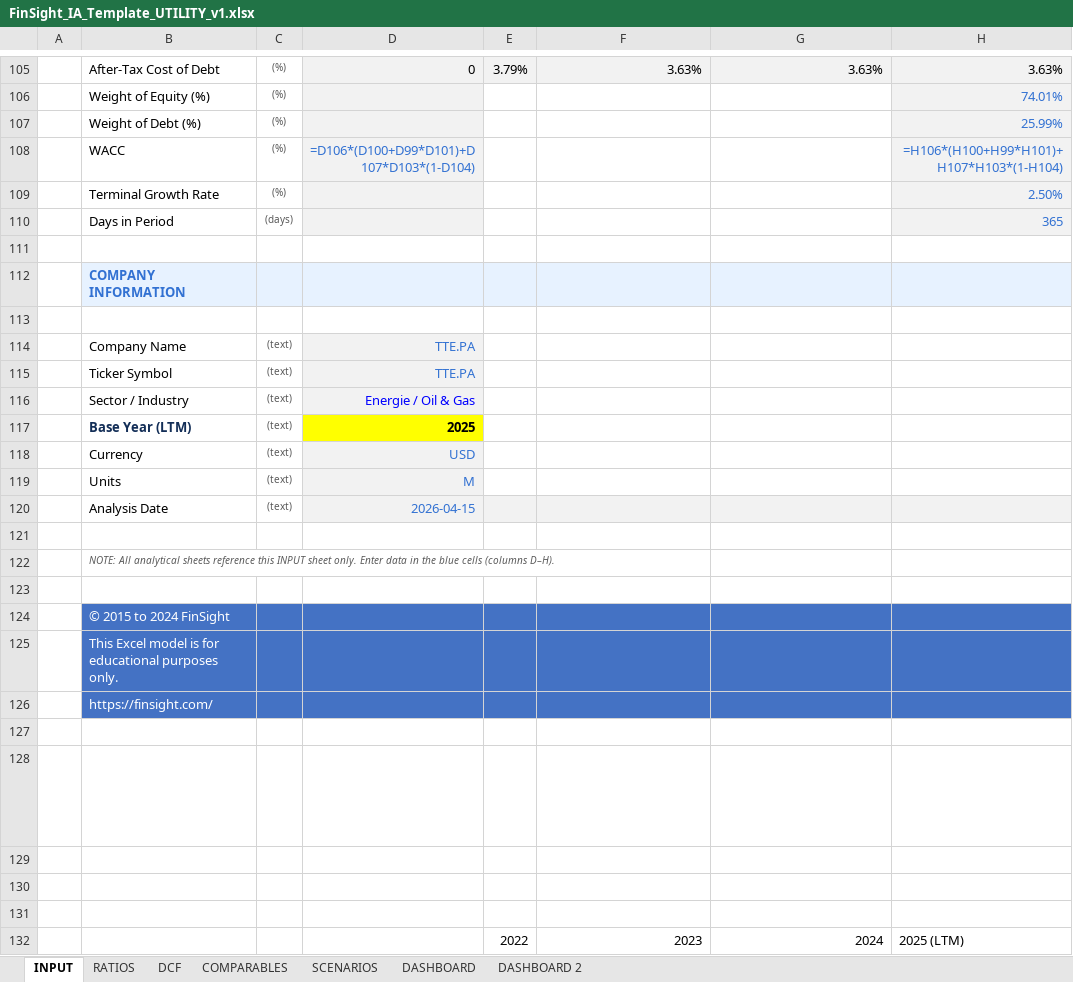
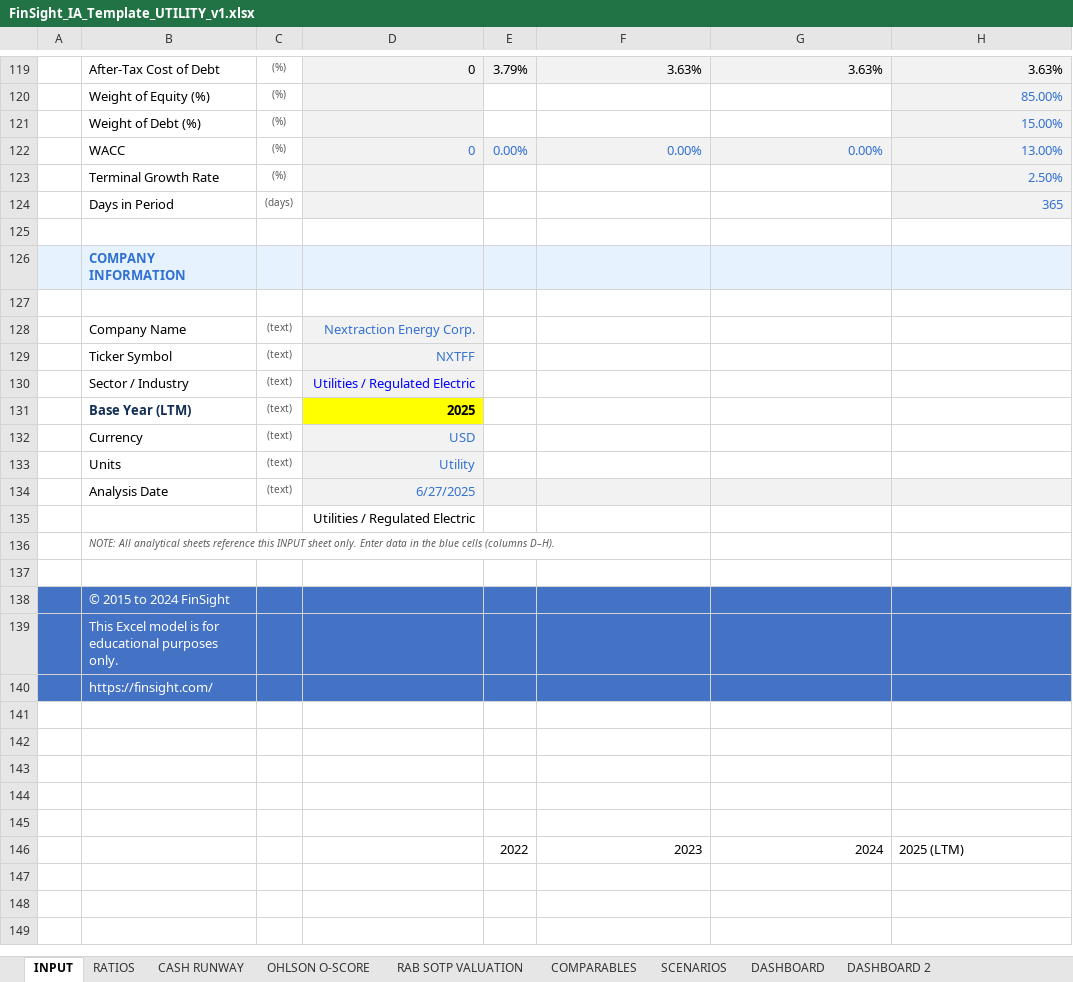
Before and after one commit to baptistejeh07-art/finsight-ia, an Excel workbook: assets/FinSight_IA_Template_UTILITY_v1.xlsx, sheet INPUT, drawn as a sheet; only a part is shown, gaps mark what is left out; values as stored, in another font and other column widths than the file's, no borders; formulas without a stored value are shown as written; conditional formats not drawn; removed rows and columns are numbered as before the commit, all else as after; the diff covers the shown part only; the diff names each change by its address in the sheet, - before the commit and + after, or states it on an @@ line.

```diff
--- a/assets/FinSight_IA_Template_UTILITY_v1.xlsx (sheet INPUT)
+++ b/assets/FinSight_IA_Template_UTILITY_v1.xlsx (sheet INPUT)
-sheet tab: DCF
+sheet tab: CASH RUNWAY
+sheet tab: OHLSON O-SCORE
+sheet tab: RAB SOTP VALUATION
-H120: 74.01%
+H120: 85.00%
-H121: 25.99%
+H121: 15.00%
-row 108:  | WACC | (%) | =D106*(D100+D99*D101)+D107*D103*(1-D104) |  |  |  | =H106*(H100+H99*H101)+H107*H103*(1-H104)
+row 122:  | WACC | (%) | 0 | 0.00% | 0.00% | 0.00% | 13.00%
-A126 fill: none
+A126 fill: #E7F2FF
-D128: TTE.PA
+D128: Nextraction Energy Corp.
-D129: TTE.PA
+D129: NXTFF
-D130: Energie / Oil & Gas
+D130: Utilities / Regulated Electric
-D133: M
+D133: Utility
-D134: 2026-04-15
+D134: 6/27/2025
-D135: (empty)
+D135: Utilities / Regulated Electric
-A138:A140 fill: none
+A138:A140 fill: #4472C4
-row 128:  |  |  | =IF(COUNTA(D9,D10,D14,D15,D16,D20,D21,D25)=8,1,0)+IF(COUNTA(E9,E10,E14,E15,E16,E20,E21,E25)=8,1,0)+IF(COUNTA(F9,F10,F14,F15,F16,F20,F21,F25)=8,1,0)+IF(COUNTA(G9,G10,G14,G15,G16,G20,G21,G25)=8,1,0) |  | =IF(D9<>"",1,0)+IF(E9<>"",1,0)+IF(F9<>"",1,0)+IF(G9<>"",1,0)+IF(H9<>"",1,0) | =IF(NOT(ISBLANK(H9)),F128,IF(NOT(ISBLANK(G9)),F128,IF(NOT(ISBLANK(F9)),F128,IF(NOT(ISBLANK(E9)),F128,IF(NOT(ISBLANK(D9)),F128,0)))))
+row 142:  |  |  | 3 |  | 4 | 4
```
Also changed, not shown: 69 added rows, 55 removed rows, 24 edited cells and cell formats elsewhere in this sheet, sheet RATIOS, sheet CASH RUNWAY, sheet DASHBOARD, sheet SCENARIOS, sheet COMPARABLES, sheet DASHBOARD 2, formulas that keep their value, charts or pictures, 2 other files.
